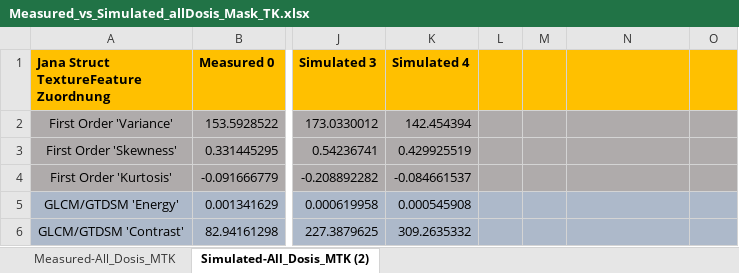
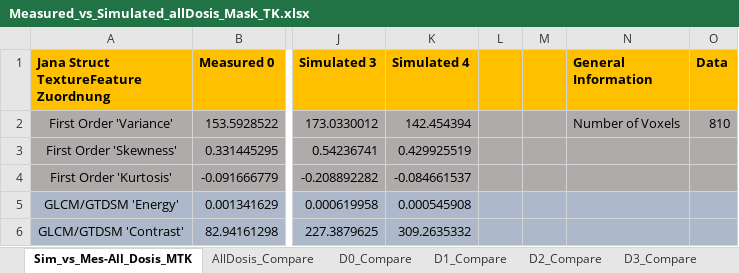
Before and after one commit to thomaskuestner/TAToolbox, an Excel workbook: Matthias/01-NEMA_Phantom/Measured_vs_Simulated_allDosis_Mask_TK.xlsx, sheet Sim_vs_Mes-All_Dosis_MTK, drawn as a sheet; only a part is shown, gaps mark what is left out; values as stored, in another font and other column widths than the file's, no borders; table styles not drawn; the diff names each change by its address in the sheet, - before the commit and + after, or states it on an @@ line.

Commit message:
Compare Values Simulated Measured

```diff
--- a/Matthias/01-NEMA_Phantom/Measured_vs_Simulated_allDosis_Mask_TK.xlsx (sheet Sim_vs_Mes-All_Dosis_MTK)
+++ b/Matthias/01-NEMA_Phantom/Measured_vs_Simulated_allDosis_Mask_TK.xlsx (sheet Sim_vs_Mes-All_Dosis_MTK)
-sheet tab: Simulated-All_Dosis_MTK (2)
+sheet tab: Sim_vs_Mes-All_Dosis_MTK
-sheet tab: Measured-All_Dosis_MTK
+sheet tab: AllDosis_Compare
+sheet tab: D0_Compare
+sheet tab: D1_Compare
+sheet tab: D2_Compare
+sheet tab: D3_Compare
-N1: (empty)
+N1: General Information
-O1: (empty)
+O1: Data
-N2 (General Information): (empty)
+N2 (General Information): Number of Voxels
-O2 (Data): (empty)
+O2 (Data): 810
```
Also changed, not shown: other sheet tabs, 1 other file.
